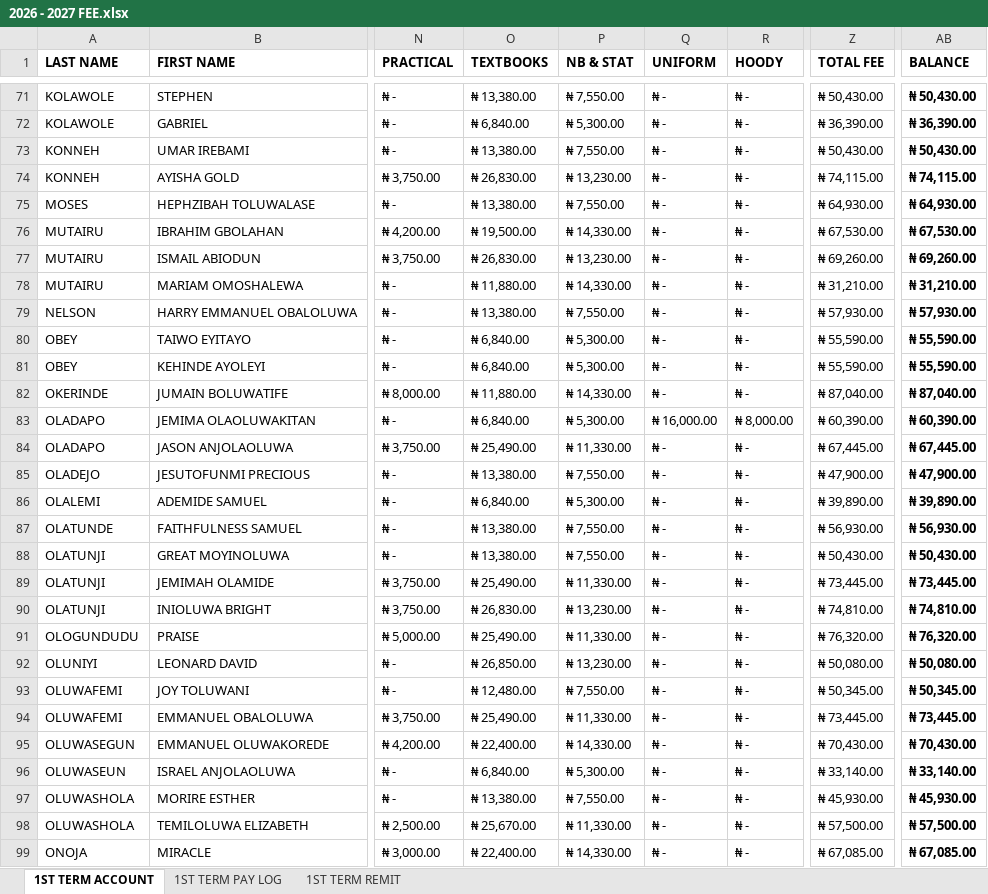
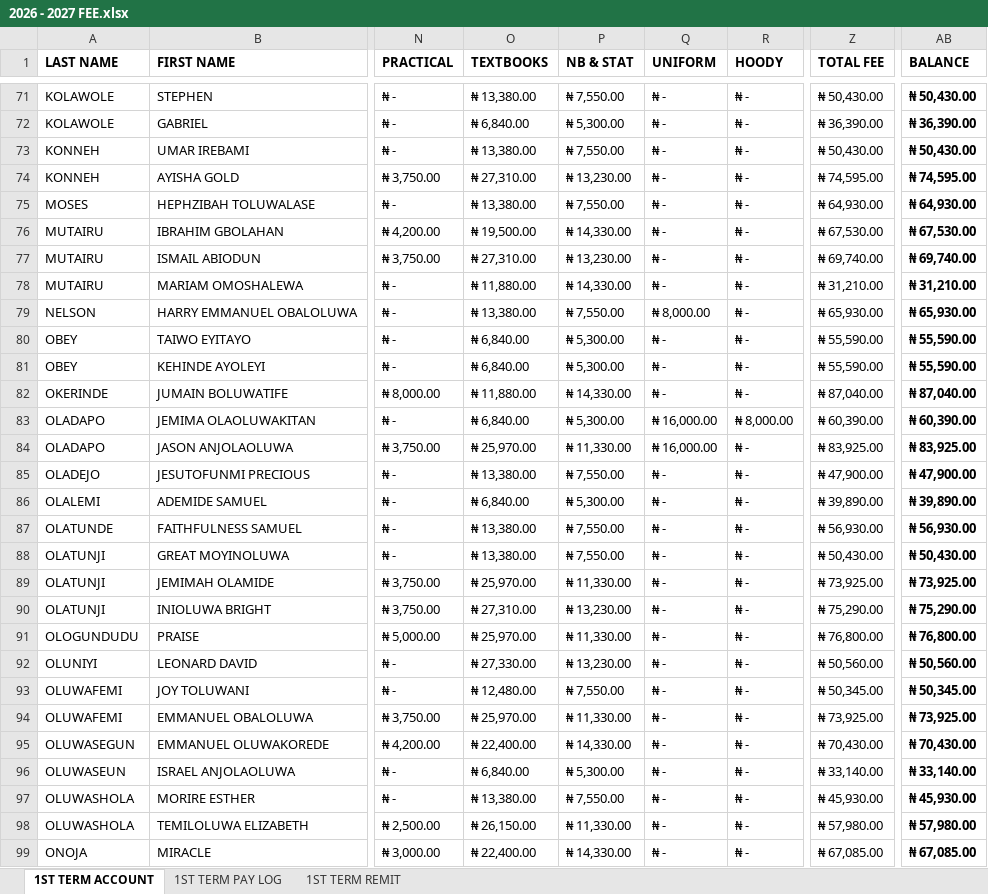
Before and after one commit to kbischool/school-fee-portal, an Excel workbook: 2026 - 2027 FEE.xlsx, sheet 1ST TERM ACCOUNT, drawn as a sheet; only a part is shown, gaps mark what is left out; values as stored, in another font and other column widths than the file's, no borders; conditional formats not drawn; the diff covers the shown part only; the diff names each change by its address in the sheet, - before the commit and + after, or states it on an @@ line.

```diff
--- a/2026 - 2027 FEE.xlsx (sheet 1ST TERM ACCOUNT)
+++ b/2026 - 2027 FEE.xlsx (sheet 1ST TERM ACCOUNT)
-O74 (TEXTBOOKS): ₦ 26,830.00
+O74 (TEXTBOOKS): ₦ 27,310.00
-Z74 (TOTAL FEE): ₦ 74,115.00
+Z74 (TOTAL FEE): ₦ 74,595.00
-AB74 (BALANCE): ₦ 74,115.00
+AB74 (BALANCE): ₦ 74,595.00
-O77 (TEXTBOOKS): ₦ 26,830.00
+O77 (TEXTBOOKS): ₦ 27,310.00
-Z77 (TOTAL FEE): ₦ 69,260.00
+Z77 (TOTAL FEE): ₦ 69,740.00
-AB77 (BALANCE): ₦ 69,260.00
+AB77 (BALANCE): ₦ 69,740.00
-Q79 (UNIFORM): ₦ -
+Q79 (UNIFORM): ₦ 8,000.00
-Z79 (TOTAL FEE): ₦ 57,930.00
+Z79 (TOTAL FEE): ₦ 65,930.00
-AB79 (BALANCE): ₦ 57,930.00
+AB79 (BALANCE): ₦ 65,930.00
-O84 (TEXTBOOKS): ₦ 25,490.00
+O84 (TEXTBOOKS): ₦ 25,970.00
-Q84 (UNIFORM): ₦ -
+Q84 (UNIFORM): ₦ 16,000.00
-Z84 (TOTAL FEE): ₦ 67,445.00
+Z84 (TOTAL FEE): ₦ 83,925.00
-AB84 (BALANCE): ₦ 67,445.00
+AB84 (BALANCE): ₦ 83,925.00
-O89 (TEXTBOOKS): ₦ 25,490.00
+O89 (TEXTBOOKS): ₦ 25,970.00
-Z89 (TOTAL FEE): ₦ 73,445.00
+Z89 (TOTAL FEE): ₦ 73,925.00
-AB89 (BALANCE): ₦ 73,445.00
+AB89 (BALANCE): ₦ 73,925.00
-O90 (TEXTBOOKS): ₦ 26,830.00
+O90 (TEXTBOOKS): ₦ 27,310.00
-Z90 (TOTAL FEE): ₦ 74,810.00
+Z90 (TOTAL FEE): ₦ 75,290.00
-AB90 (BALANCE): ₦ 74,810.00
+AB90 (BALANCE): ₦ 75,290.00
-O91 (TEXTBOOKS): ₦ 25,490.00
+O91 (TEXTBOOKS): ₦ 25,970.00
-Z91 (TOTAL FEE): ₦ 76,320.00
+Z91 (TOTAL FEE): ₦ 76,800.00
-AB91 (BALANCE): ₦ 76,320.00
+AB91 (BALANCE): ₦ 76,800.00
-O92 (TEXTBOOKS): ₦ 26,850.00
+O92 (TEXTBOOKS): ₦ 27,330.00
-Z92 (TOTAL FEE): ₦ 50,080.00
+Z92 (TOTAL FEE): ₦ 50,560.00
-AB92 (BALANCE): ₦ 50,080.00
+AB92 (BALANCE): ₦ 50,560.00
-O94 (TEXTBOOKS): ₦ 25,490.00
+O94 (TEXTBOOKS): ₦ 25,970.00
-Z94 (TOTAL FEE): ₦ 73,445.00
+Z94 (TOTAL FEE): ₦ 73,925.00
-AB94 (BALANCE): ₦ 73,445.00
+AB94 (BALANCE): ₦ 73,925.00
-O98 (TEXTBOOKS): ₦ 25,670.00
+O98 (TEXTBOOKS): ₦ 26,150.00
-Z98 (TOTAL FEE): ₦ 57,500.00
+Z98 (TOTAL FEE): ₦ 57,980.00
-AB98 (BALANCE): ₦ 57,500.00
+AB98 (BALANCE): ₦ 57,980.00
```
Also changed, not shown: 106 edited cells elsewhere in this sheet, sheet 1ST TERM PAY LOG, formulas that keep their value, parent_codes.xlsx, 1 other file.
